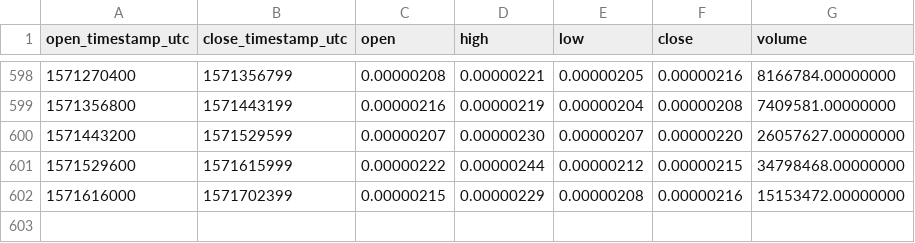
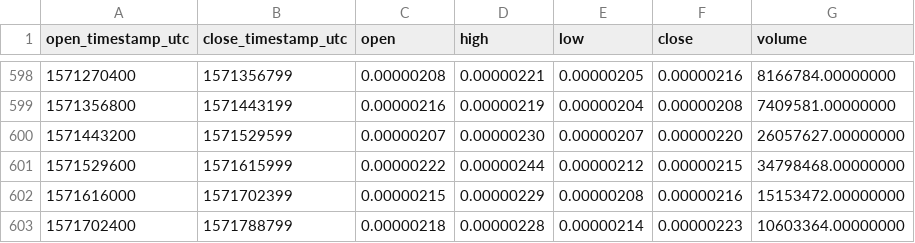
Before and after one commit to cryptobigbro/binance-POABTC, a CSV file: binance-POABTC-1d.csv, drawn as a sheet; only a part is shown, gaps mark what is left out.

Commit message:
Update OHLCV data.

```diff
--- a/binance-POABTC-1d.csv
+++ b/binance-POABTC-1d.csv
@@ -602 +602,2 @@ open_timestamp_utc,close_timestamp_utc,open,high,low,close,volume
 1571616000,1571702399,0.00000215,0.00000229,0.00000208,0.00000216,15153472.00000000
+1571702400,1571788799,0.00000218,0.00000228,0.00000214,0.00000223,10603364.00000000
```
Also changed, not shown: 1 other file.
